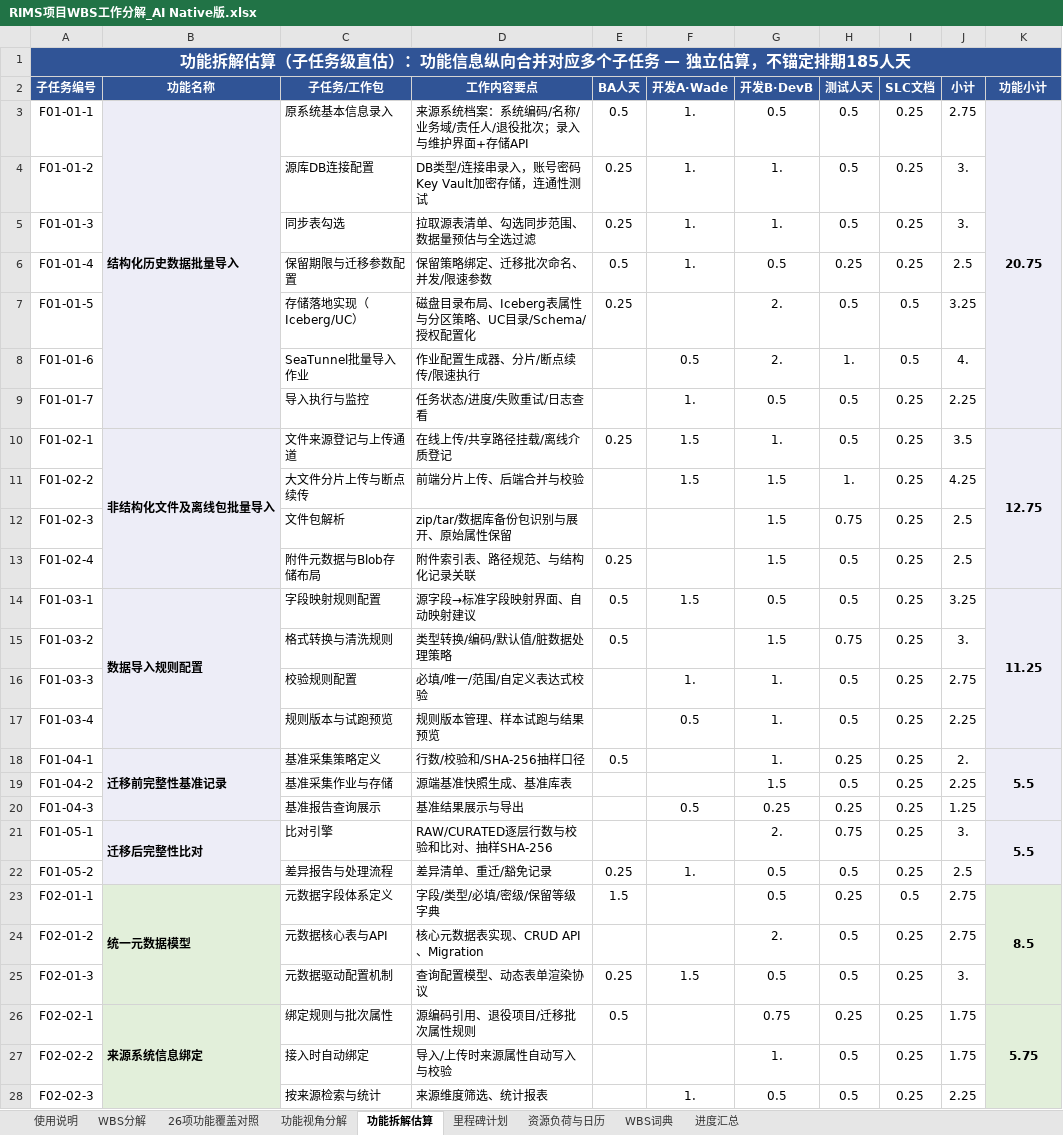
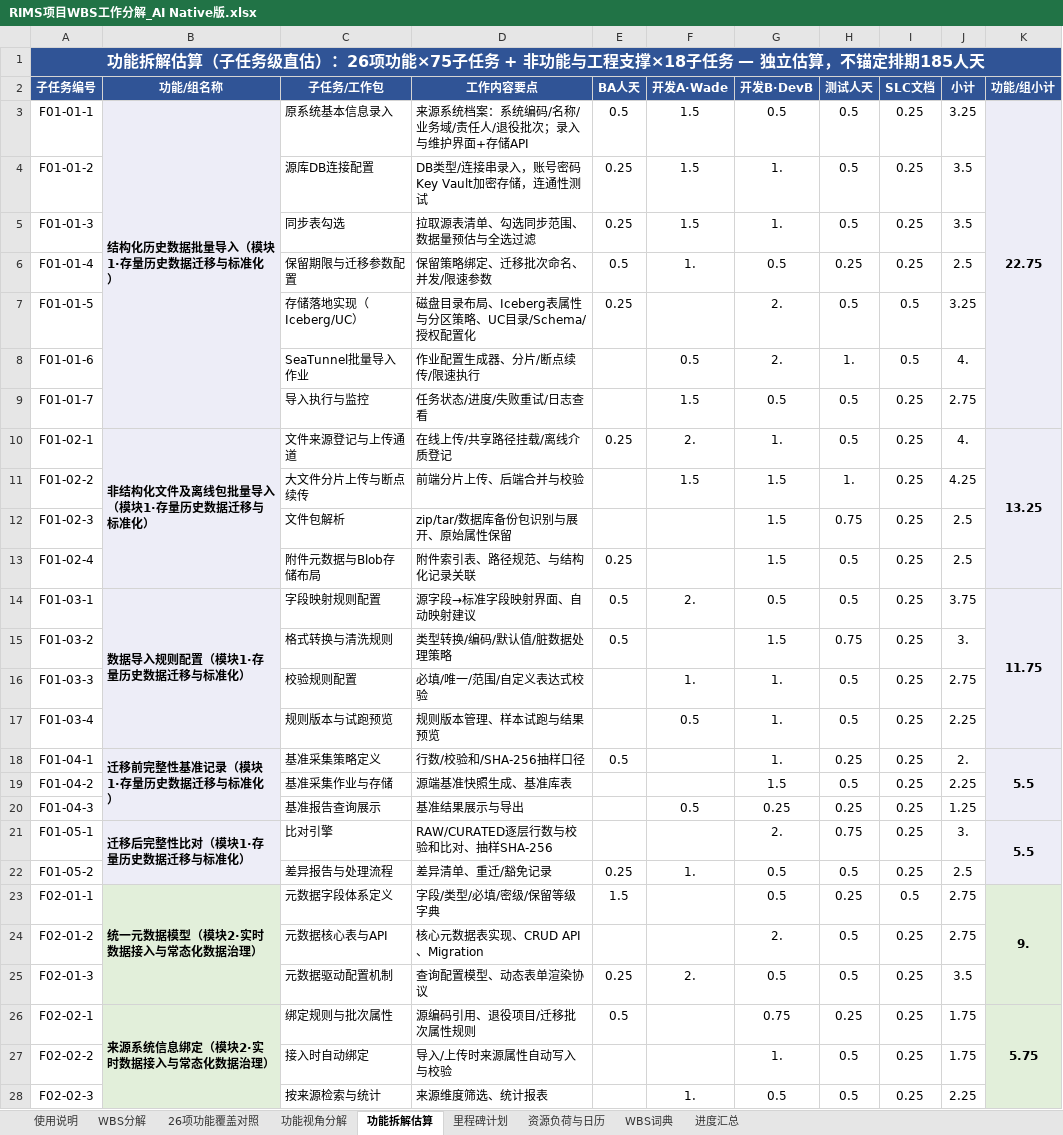
Before and after one commit to GoLangCJava/wbs, an Excel workbook: RIMS项目WBS工作分解_AI Native版.xlsx, sheet 功能拆解估算, drawn as a sheet; only a part is shown; values as stored, in another font and other column widths than the file's, no borders; the diff covers the shown part only; the diff names each change by its address in the sheet, - before the commit and + after, or states it on an @@ line.

Commit message:
功能拆解估算v3：补齐非功能与工程支撑18子任务，Wade拉平至60人天
- 新增4个非功能组（36人天）：N1工程初始化与基座（含四道门禁CI/CD）/N2代码质量治理（ESLint·Prettier/SonarLint/SAST/依赖SCA/技术债）/N3全局非功能（前端与数据性能·鉴权掩码中间件·可观测性·容量验证）/N4部署运维
- 前端工作量按配置界面/动态表单复杂度上调11处（迁移配置界面族/检索/审计/角色/SSO等），功能直估Wade 36.75→43.75
- 合计167.25→210.25人天：BA 13 / Wade 60.25（≈计划60✓）/ DevB 75.25 / 测试 40.25 / SLC 21.5
- 关键结论：DevB直估75.25超计划60约15人天，数据/ETL侧为最大风险口，需AI生成ETL/SQL提效吸收；总缺口约25人天，建议启用备用赶工日（9/20、10/10）并纳入风险跟踪

Co-authored-by: arena-agent <297053741+arena-agent@users.noreply.github.com>

```diff
--- a/RIMS项目WBS工作分解_AI Native版.xlsx (sheet 功能拆解估算)
+++ b/RIMS项目WBS工作分解_AI Native版.xlsx (sheet 功能拆解估算)
-A1 (子任务编号): …直估）：功能信息纵向合并对应多个子任务…
+A1 (子任务编号): …直估）：26项功能×75子任务 + 非功能与工程支撑×18子任务…
-B2: 功能名称
+B2: 功能/组名称
-K2: 功能小计
+K2: 功能/组小计
-B3 (功能/组名称): 结构化历史数据批量导入
+B3 (功能/组名称): 结构化历史数据批量导入（模块1·存量历史数据迁移与标准化）
-F3:F5 (开发A·Wade): 1.
+F3:F5 (开发A·Wade): 1.5
-J3 (小计): 2.75
+J3 (小计): 3.25
-K3 (功能/组小计): 20.75
+K3 (功能/组小计): 22.75
-J4:J5 (小计): 3.
+J4:J5 (小计): 3.5
-F9 (开发A·Wade): 1.
+F9 (开发A·Wade): 1.5
-J9 (小计): 2.25
+J9 (小计): 2.75
-B10 (功能/组名称): 非结构化文件及离线包批量导入
+B10 (功能/组名称): 非结构化文件及离线包批量导入（模块1·存量历史数据迁移与标准化）
-F10 (开发A·Wade): 1.5
+F10 (开发A·Wade): 2.
-J10 (小计): 3.5
+J10 (小计): 4.
-K10 (功能/组小计): 12.75
+K10 (功能/组小计): 13.25
-B14 (功能/组名称): 数据导入规则配置
+B14 (功能/组名称): 数据导入规则配置（模块1·存量历史数据迁移与标准化）
-F14 (开发A·Wade): 1.5
+F14 (开发A·Wade): 2.
-J14 (小计): 3.25
+J14 (小计): 3.75
-K14 (功能/组小计): 11.25
+K14 (功能/组小计): 11.75
-B18 (功能/组名称): 迁移前完整性基准记录
+B18 (功能/组名称): 迁移前完整性基准记录（模块1·存量历史数据迁移与标准化）
-B21 (功能/组名称): 迁移后完整性比对
+B21 (功能/组名称): 迁移后完整性比对（模块1·存量历史数据迁移与标准化）
-B23 (功能/组名称): 统一元数据模型
+B23 (功能/组名称): 统一元数据模型（模块2·实时数据接入与常态化数据治理）
-K23 (功能/组小计): 8.5
+K23 (功能/组小计): 9.
-F25 (开发A·Wade): 1.5
+F25 (开发A·Wade): 2.
-J25 (小计): 3.
+J25 (小计): 3.5
-B26 (功能/组名称): 来源系统信息绑定
+B26 (功能/组名称): 来源系统信息绑定（模块2·实时数据接入与常态化数据治理）
```
Also changed, not shown: 19 added rows, 1 removed row and 41 edited cells elsewhere in this sheet, sheet 使用说明, 1 other file.
